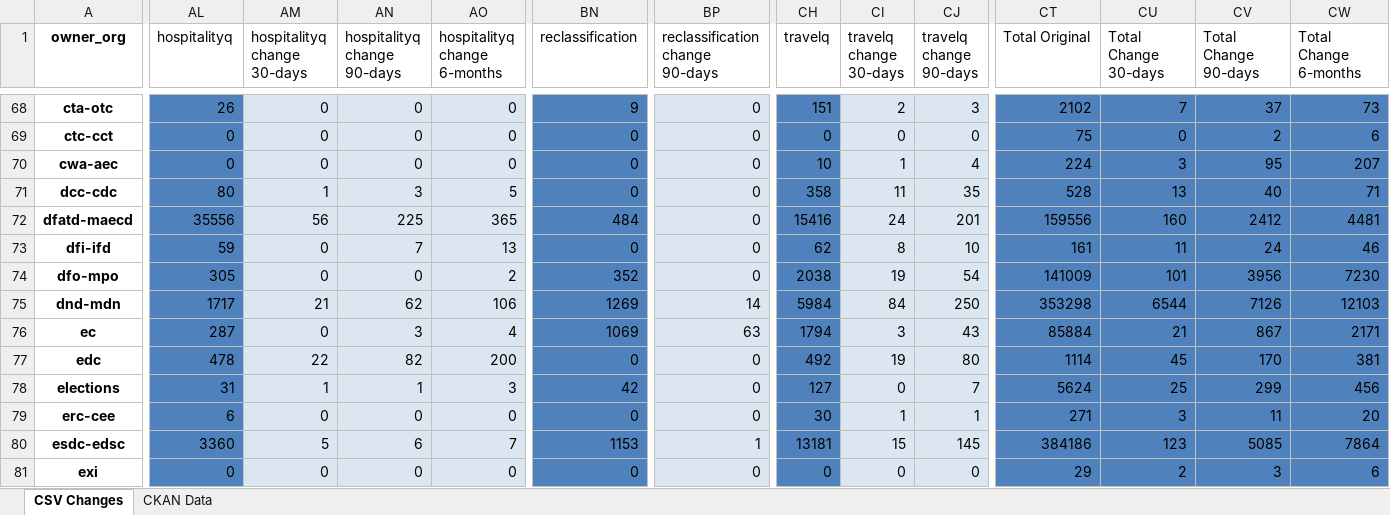
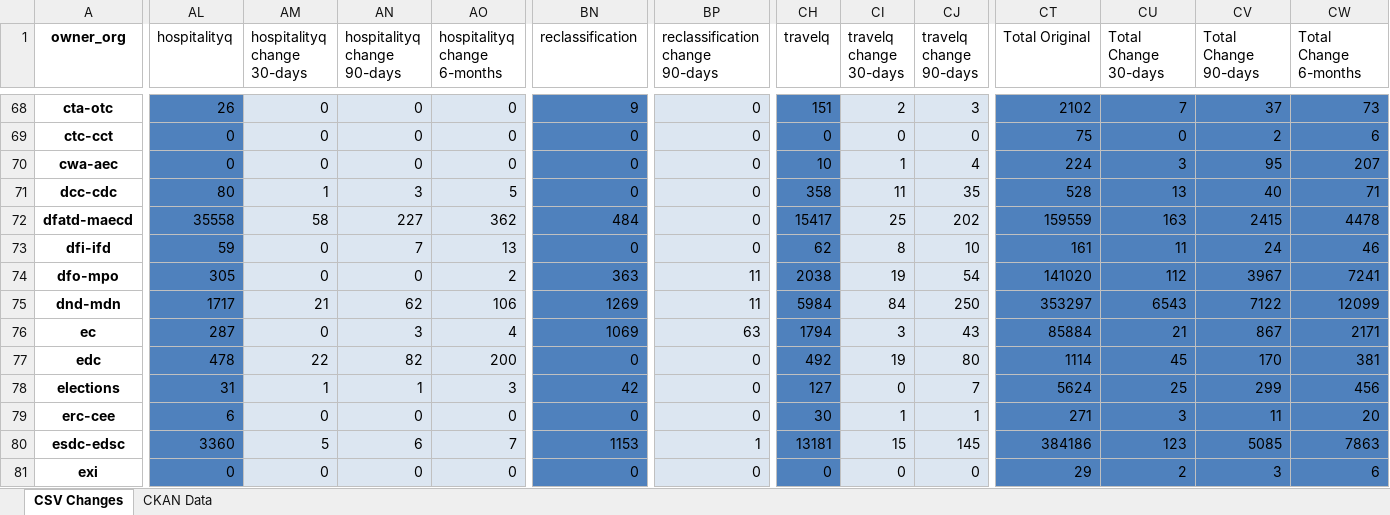
Before and after one commit to PatLittle/analytics-corporate-reporting, an Excel workbook: PD_CHANGES_RPT/PD_Activity.xlsx, sheet CSV Changes, drawn as a sheet; only a part is shown, gaps mark what is left out; values as stored, in another font and other column widths than the file's, no borders; the diff covers the shown part only; the diff names each change by its address in the sheet, - before the commit and + after, or states it on an @@ line.

```diff
--- a/PD_CHANGES_RPT/PD_Activity.xlsx (sheet CSV Changes)
+++ b/PD_CHANGES_RPT/PD_Activity.xlsx (sheet CSV Changes)
-AL72 (hospitalityq): 35556
+AL72 (hospitalityq): 35558
-AM72 (hospitalityq change 30-days): 56
+AM72 (hospitalityq change 30-days): 58
-AN72 (hospitalityq change 90-days): 225
+AN72 (hospitalityq change 90-days): 227
-AO72 (hospitalityq change 6-months): 365
+AO72 (hospitalityq change 6-months): 362
-CH72 (travelq): 15416
+CH72 (travelq): 15417
-CI72 (travelq change 30-days): 24
+CI72 (travelq change 30-days): 25
-CJ72 (travelq change 90-days): 201
+CJ72 (travelq change 90-days): 202
-CT72 (Total Original): 159556
+CT72 (Total Original): 159559
-CU72 (Total Change 30-days): 160
+CU72 (Total Change 30-days): 163
-CV72 (Total Change 90-days): 2412
+CV72 (Total Change 90-days): 2415
-CW72 (Total Change 6-months): 4481
+CW72 (Total Change 6-months): 4478
-BN74 (reclassification): 352
+BN74 (reclassification): 363
-BP74 (reclassification change 90-days): 0
+BP74 (reclassification change 90-days): 11
-CT74 (Total Original): 141009
+CT74 (Total Original): 141020
-CU74 (Total Change 30-days): 101
+CU74 (Total Change 30-days): 112
-CV74 (Total Change 90-days): 3956
+CV74 (Total Change 90-days): 3967
-CW74 (Total Change 6-months): 7230
+CW74 (Total Change 6-months): 7241
-BP75 (reclassification change 90-days): 14
+BP75 (reclassification change 90-days): 11
-CT75 (Total Original): 353298
+CT75 (Total Original): 353297
-CU75 (Total Change 30-days): 6544
+CU75 (Total Change 30-days): 6543
-CV75 (Total Change 90-days): 7126
+CV75 (Total Change 90-days): 7122
-CW75 (Total Change 6-months): 12103
+CW75 (Total Change 6-months): 12099
-CW80 (Total Change 6-months): 7864
+CW80 (Total Change 6-months): 7863
```
Also changed, not shown: 137 edited cells elsewhere in this sheet, 1 other file.
